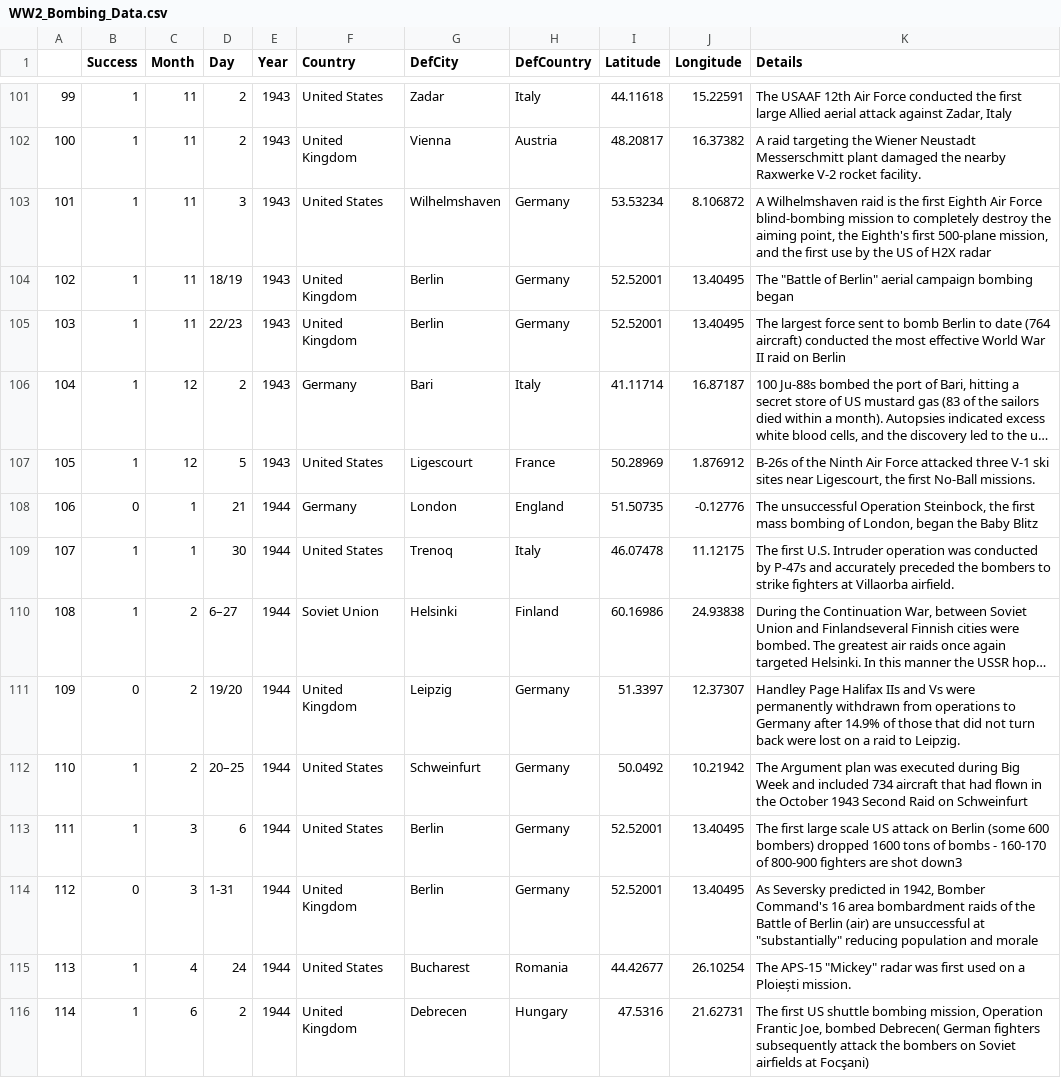
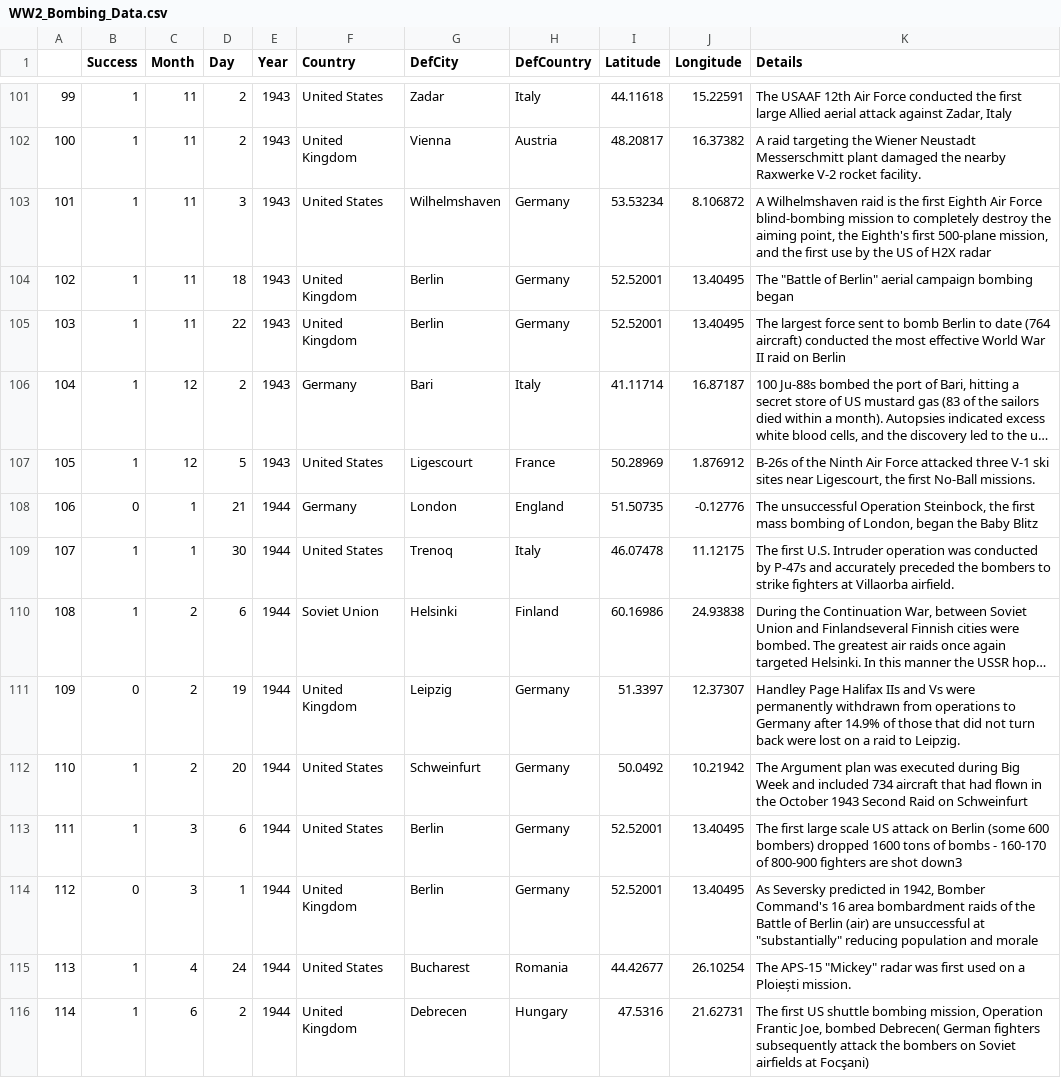
Before and after one commit to jth1911/DS6372, a CSV file: WW2_Bombing_Data.csv, drawn as a sheet; only a part is shown, gaps mark what is left out; long unchanged cells end in …; the diff covers the shown part only; the diff names each change by its address in the sheet, - before the commit and + after, or states it on an @@ line.

```diff
--- a/WW2_Bombing_Data.csv
+++ b/WW2_Bombing_Data.csv
-D104 (Day): 18/19
+D104 (Day): 18
-D105 (Day): 22/23
+D105 (Day): 22
-D110 (Day): 6–27
+D110 (Day): 6
-D111 (Day): 19/20
+D111 (Day): 19
-D112 (Day): 20–25
+D112 (Day): 20
-D114 (Day): 1-31
+D114 (Day): 1
```
Also changed, not shown: 33 edited cells elsewhere in this file.
